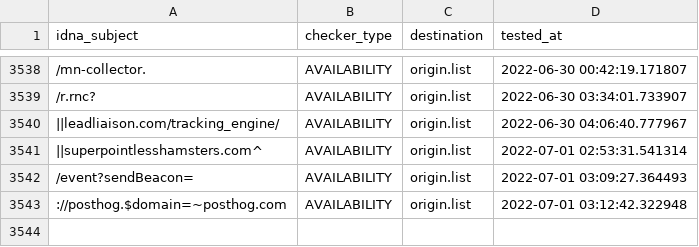
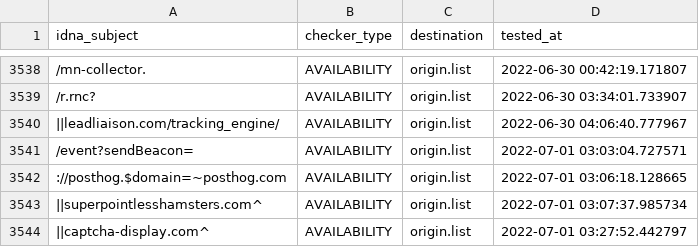
Before and after one commit to dead-hosts/easyprivacy_web_easylist.to, a CSV file: .pyfunceble/inactive.csv, drawn as a sheet; only a part is shown, gaps mark what is left out; removed rows and columns are numbered as before the commit, all else as after; the diff names each change by its address in the sheet, - before the commit and + after, or states it on an @@ line.

```diff
--- a/.pyfunceble/inactive.csv
+++ b/.pyfunceble/inactive.csv
-row 3541: ||superpointlesshamsters.com^ | AVAILABILITY | origin.list | 2022-07-01 02:53:31.541314
-D3541 (tested_at): 2022-07-01 03:09:27.364493
+D3541 (tested_at): 2022-07-01 03:03:04.727571
-D3542 (tested_at): 2022-07-01 03:12:42.322948
+D3542 (tested_at): 2022-07-01 03:06:18.128665
+row 3543: ||superpointlesshamsters.com^ | AVAILABILITY | origin.list | 2022-07-01 03:07:37.985734
+row 3544: ||captcha-display.com^ | AVAILABILITY | origin.list | 2022-07-01 03:27:52.442797
```
Also changed, not shown: 6 other files.
